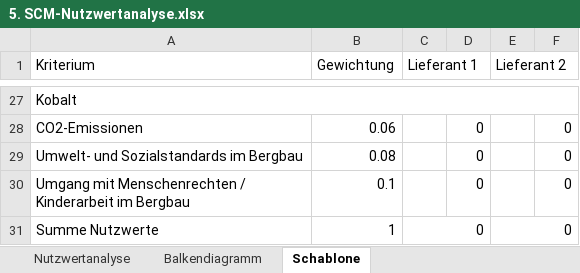
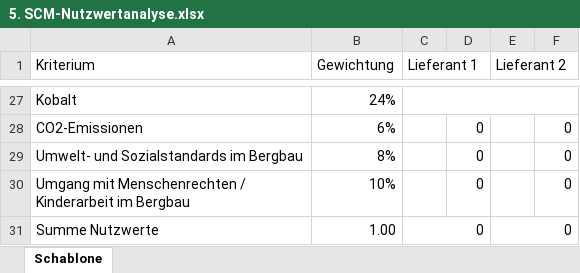
Before and after one commit to AnouarHz/scm, an Excel workbook: ROOT/5. SCM-Nutzwertanalyse.xlsx, sheet Schablone, drawn as a sheet; only a part is shown, gaps mark what is left out; values as stored, in another font and other column widths than the file's, no cell formats; conditional formats not drawn; the diff covers the shown part only; the diff names each change by its address in the sheet, - before the commit and + after, or states it on an @@ line.

```diff
--- a/ROOT/5. SCM-Nutzwertanalyse.xlsx (sheet Schablone)
+++ b/ROOT/5. SCM-Nutzwertanalyse.xlsx (sheet Schablone)
-sheet tab: Nutzwertanalyse
-sheet tab: Balkendiagramm
-A27:F27 merged
-B27 (Gewichtung): (empty)
+B27 (Gewichtung): 24%
+C27:F27 merged
-B28 (Gewichtung): 0.06
+B28 (Gewichtung): 6%
-B29 (Gewichtung): 0.08
+B29 (Gewichtung): 8%
-B30 (Gewichtung): 0.1
+B30 (Gewichtung): 10%
-B31 (Gewichtung): 1
+B31 (Gewichtung): 1.00
```
Also changed, not shown: 24 edited cells and merged cells elsewhere in this sheet, cell formats, charts or pictures, 4 other files.
